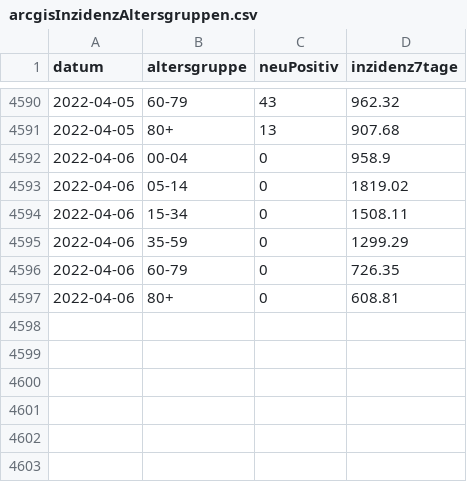
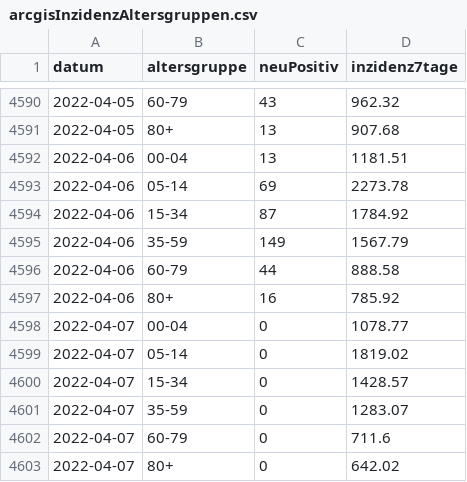
Before and after one commit to fxedel/vaterstetten-in-zahlen, a CSV file: data/corona-fallzahlen/arcgisInzidenzAltersgruppen.csv, drawn as a sheet; only a part is shown, gaps mark what is left out.

```diff
--- a/data/corona-fallzahlen/arcgisInzidenzAltersgruppen.csv
+++ b/data/corona-fallzahlen/arcgisInzidenzAltersgruppen.csv
@@ -4591,7 +4591,13 @@ datum,altersgruppe,neuPositiv,inzidenz7tage
 2022-04-05,80+,13,907.68
-2022-04-06,00-04,0,958.9
-2022-04-06,05-14,0,1819.02
-2022-04-06,15-34,0,1508.11
-2022-04-06,35-59,0,1299.29
-2022-04-06,60-79,0,726.35
-2022-04-06,80+,0,608.81
+2022-04-06,00-04,13,1181.51
+2022-04-06,05-14,69,2273.78
+2022-04-06,15-34,87,1784.92
+2022-04-06,35-59,149,1567.79
+2022-04-06,60-79,44,888.58
+2022-04-06,80+,16,785.92
+2022-04-07,00-04,0,1078.77
+2022-04-07,05-14,0,1819.02
+2022-04-07,15-34,0,1428.57
+2022-04-07,35-59,0,1283.07
+2022-04-07,60-79,0,711.6
+2022-04-07,80+,0,642.02
```
Also changed, not shown: data/corona-fallzahlen/arcgisInzidenzGemeinden.csv, data/corona-fallzahlen/arcgisInzidenzLandkreis.csv, 1 other file.
